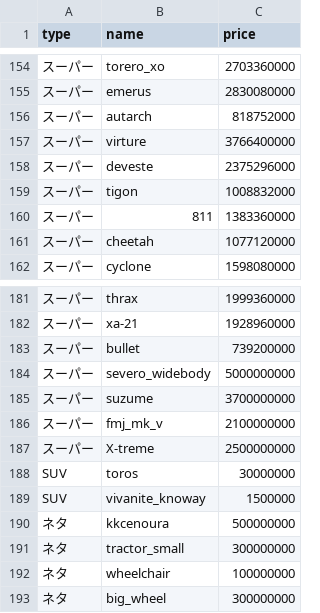
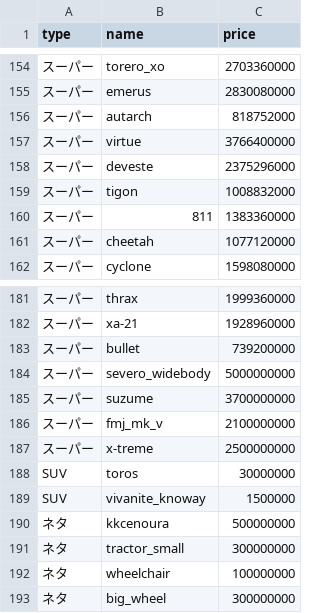
Before and after one commit to tanipio/prima-motors, a CSV file: date/車両date.csv, drawn as a sheet; only a part is shown, gaps mark what is left out.

```diff
--- a/date/車両date.csv
+++ b/date/車両date.csv
@@ -156,3 +156,3 @@ type,name,price
 スーパー,autarch,818752000
-スーパー,virture,3766400000
+スーパー,virtue,3766400000
 スーパー,deveste,2375296000
@@ -186,3 +186,3 @@ type,name,price
 スーパー,fmj_mk_v,2100000000
-スーパー,X-treme,2500000000
+スーパー,x-treme,2500000000
 SUV,toros,30000000
```
Also changed, not shown: 2 other files.
